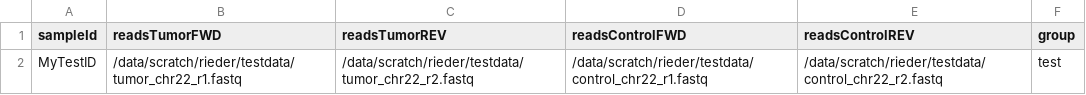
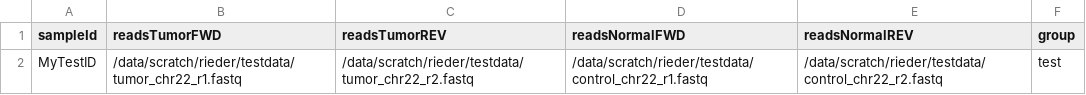
Before and after one commit to icbi-lab/nextNEOpi, a CSV file: sampleBatch.csv, drawn as a sheet.

Commit message:
- fix tumor/Control input/output ch and publish dirs - rename Control to Normal - fix: java coredumps in certain situations in gatk3 indelrealigner, when using -Xmx java switch. (!) removed it, works now

```diff
--- a/sampleBatch.csv
+++ b/sampleBatch.csv
@@ -1,2 +1,2 @@
-sampleId,readsTumorFWD,readsTumorREV,readsControlFWD,readsControlREV,group
+sampleId,readsTumorFWD,readsTumorREV,readsNormalFWD,readsNormalREV,group
 MyTestID,/data/scratch/rieder/testdata/tumor_chr22_r1.fastq,/data/scratch/rieder/testdata/tumor_chr22_r2.fastq,/data/scratch/rieder/testdata/control_chr22_r1.fastq,/data/scratch/rieder/testdata/control_chr22_r2.fastq,test
```
Also changed, not shown: sampleBatchOrg.csv, 4 other files.
